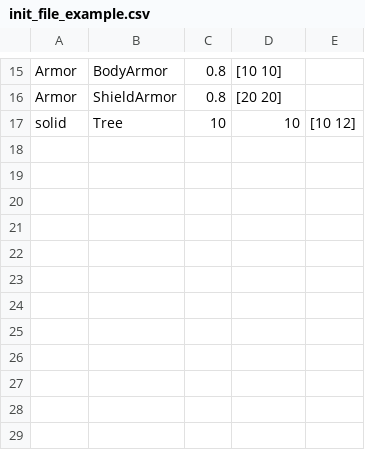
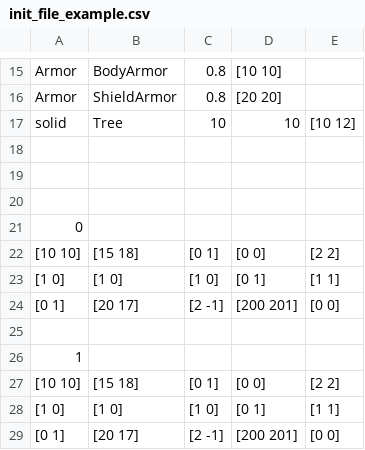
Before and after one commit to SefiShalom/Ex2_cpp_final, a CSV file: cmake-build-debug/csvs/init_file_example.csv, drawn as a sheet; only a part is shown, gaps mark what is left out.

```diff
--- a/cmake-build-debug/csvs/init_file_example.csv
+++ b/cmake-build-debug/csvs/init_file_example.csv
@@ -17 +17,13 @@ Armor,ShieldArmor,0.8,[20 20]
 solid,Tree,10,10,[10 12]
+
+
+
+0
+[10 10],[15 18],[0 1],[0 0],[2 2]
+[1 0],[1 0],[1 0],[0 1],[1 1]
+[0 1],[20 17],[2 -1],[200 201],[0 0]
+
+1
+[10 10],[15 18],[0 1],[0 0],[2 2]
+[1 0],[1 0],[1 0],[0 1],[1 1]
+[0 1],[20 17],[2 -1],[200 201],[0 0]
```
Also changed, not shown: 10 other files.
